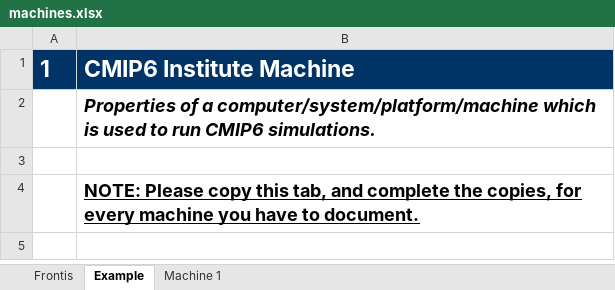
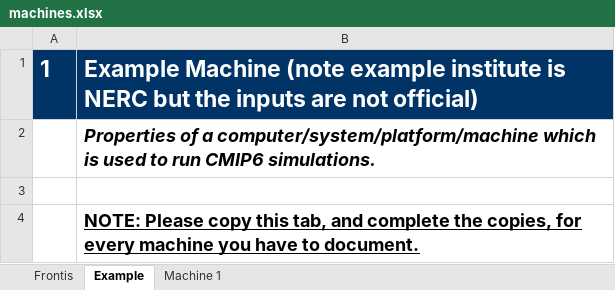
Before and after one commit to sadielbartholomew/cmip6, an Excel workbook: lib/machines/templates/machines.xlsx, sheet Example, drawn as a sheet; only a part is shown; the shorter side is filled out with more unchanged rows; values as stored, in another font and other column widths than the file's, no borders; the diff names each change by its address in the sheet, - before the commit and + after, or states it on an @@ line.

Commit message:
1. Created function to process institute name into machine spreadsheet

```diff
--- a/lib/machines/templates/machines.xlsx (sheet Example)
+++ b/lib/machines/templates/machines.xlsx (sheet Example)
-B1: CMIP6 Institute Machine
+B1: Example Machine (note example institute is NERC but the inputs are not official)
```
Also changed, not shown: sheet Frontis, sheet Machine 1, 1 other file.
